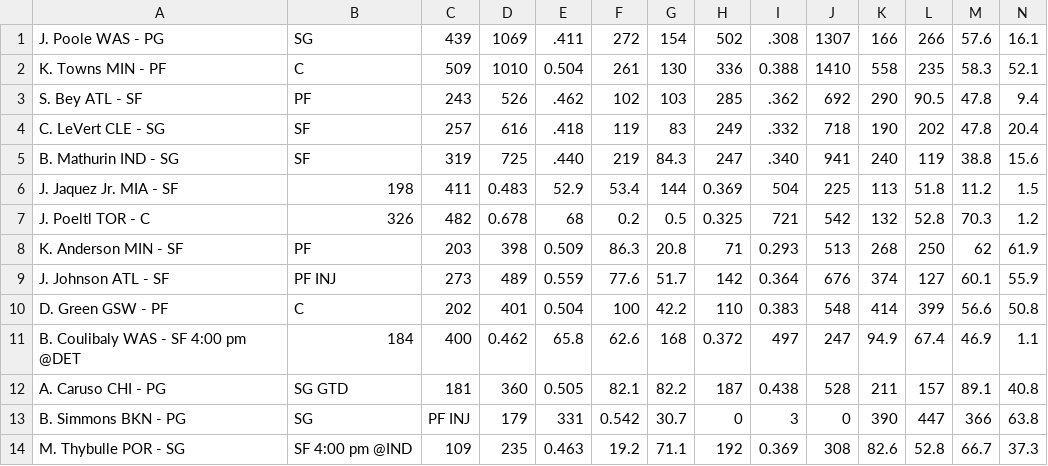
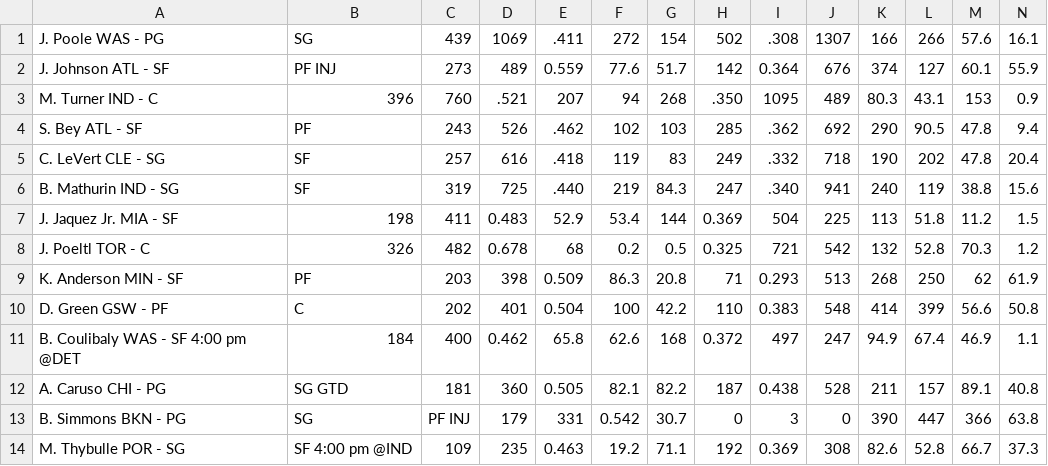
Before and after one commit to SamuelHabtu/NBA-Team-Optimizer, a CSV file: freeagents.csv, drawn as a sheet; only a part is shown; removed rows and columns are numbered as before the commit, all else as after; rows hold the shown columns only; the diff names each change by its address in the sheet, - before the commit and + after, or states it on an @@ line.

```diff
--- a/freeagents.csv
+++ b/freeagents.csv
-row 2: K. Towns MIN - PF | C | 509 | 1010 | 0.504 | 261 | 130 | 336 | 0.388 | 1410 | 558 | 235 | 58.3 | 52.1
@@ row 9 moved to row 2: J. Johnson ATL - SF @@
+row 3: M. Turner IND - C | 396 | 760 | .521 | 207 | 94 | 268 | .350 | 1095 | 489 | 80.3 | 43.1 | 153 | 0.9
```
Also changed, not shown: 1 other file.
